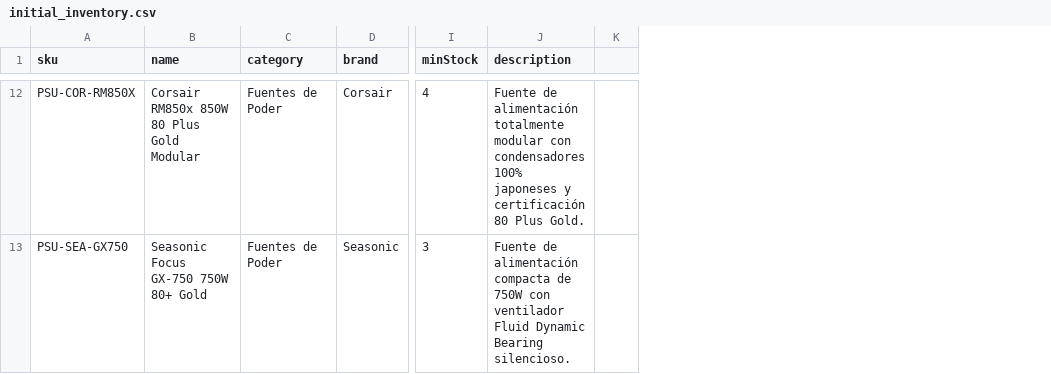
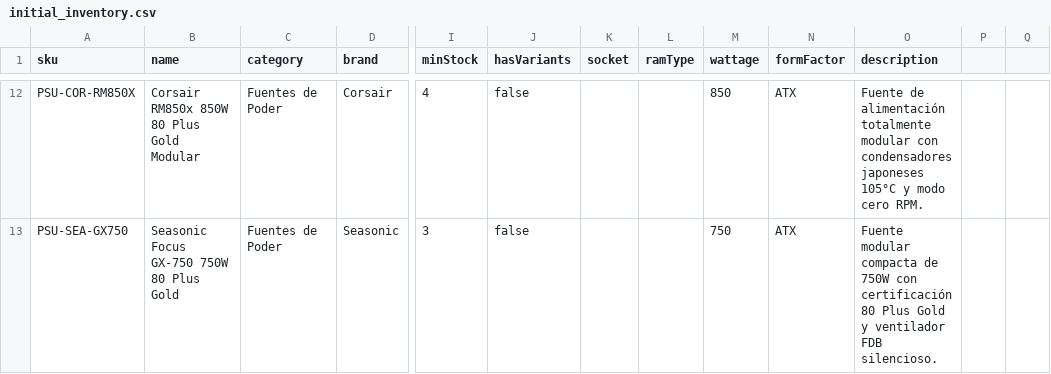
Before and after one commit to edys370/TechParts, a CSV file: data/initial_inventory.csv, drawn as a sheet; only a part is shown, gaps mark what is left out; removed rows and columns are numbered as before the commit, all else as after; the diff covers the shown part only; the diff names each change by its address in the sheet, - before the commit and + after, or states it on an @@ line.

```diff
--- a/data/initial_inventory.csv
+++ b/data/initial_inventory.csv
+column J (hasVariants), rows 12-13: false | false
+column K (socket), empty
+column L (ramType), empty
+column M (wattage), rows 12-13: 850 | 750
+column N (formFactor), rows 12-13: ATX | ATX
-column K, empty
+column P, empty
+column Q, empty
-O12 (description): …con condensadores 100% japoneses y certificación 80 Plus Gold.
+O12 (description): …con condensadores japoneses 105°C y modo cero RPM.
-B13 (name): Seasonic Focus GX-750 750W 80+ Gold
+B13 (name): Seasonic Focus GX-750 750W 80 Plus Gold
-O13 (description): Fuente de alimentación compacta de 750W con ventilador Fluid Dynamic Bearing silencioso.
+O13 (description): Fuente modular compacta de 750W con certificación 80 Plus Gold y ventilador FDB silencioso.
```
Also changed, not shown: 5 added rows, 5 removed rows and 14 edited cells elsewhere in this file, 40 other files.
